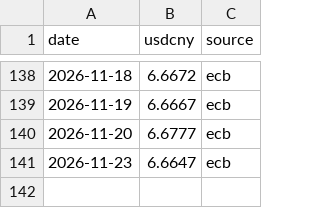
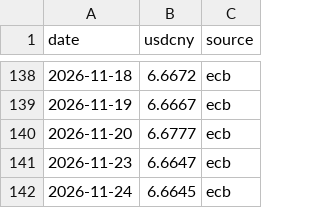
Before and after one commit to vishalsingh4961/Dashboard-of-Commodity, a CSV file: data/fx.csv, drawn as a sheet; only a part is shown, gaps mark what is left out; the diff names each change by its address in the sheet, - before the commit and + after, or states it on an @@ line.

```diff
--- a/data/fx.csv
+++ b/data/fx.csv
+row 142: 2026-11-24 | 6.6645 | ecb
```
Also changed, not shown: data/intl.csv, data/metrics.csv, 5 other files.
